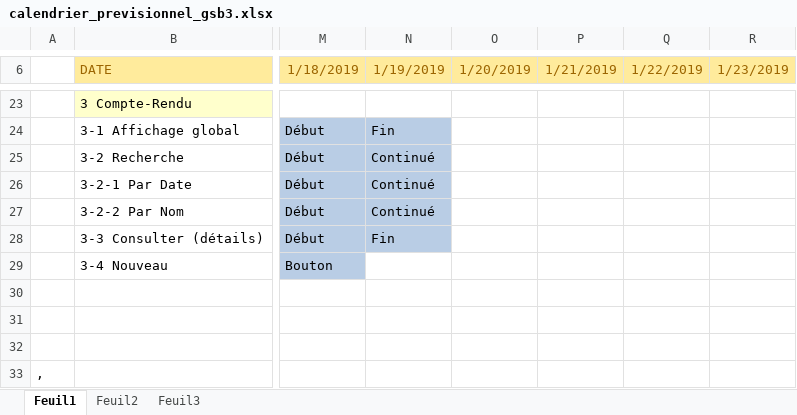
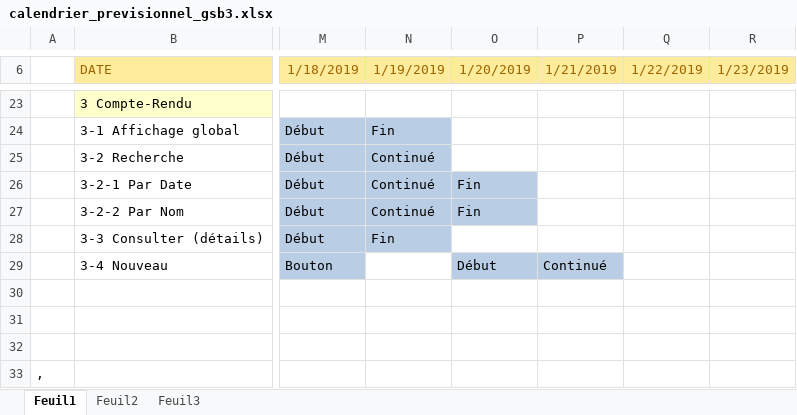
Before and after one commit to darslan91/GSB3, an Excel workbook: Ajout/docs add/calendrier_previsionnel_gsb3.xlsx, sheet Feuil1, drawn as a sheet; only a part is shown, gaps mark what is left out; values as stored, in another font and other column widths than the file's, no borders; charts and pictures not drawn; the diff names each change by its address in the sheet, - before the commit and + after, or states it on an @@ line.

Commit message:
24/0/2019
Ajout de doc

```diff
--- a/Ajout/docs add/calendrier_previsionnel_gsb3.xlsx (sheet Feuil1)
+++ b/Ajout/docs add/calendrier_previsionnel_gsb3.xlsx (sheet Feuil1)
-O26:O27 (1/20/2019): (empty)
+O26:O27 (1/20/2019): Fin
-O26:O27 fill: none
+O26:O27 fill: #B9CDE5
-O29 (1/20/2019): (empty)
+O29 (1/20/2019): Début
-O29:P29 fill: none
+O29:P29 fill: #B9CDE5
-P29 (1/21/2019): (empty)
+P29 (1/21/2019): Continué
```
Also changed, not shown: 2 other files.
